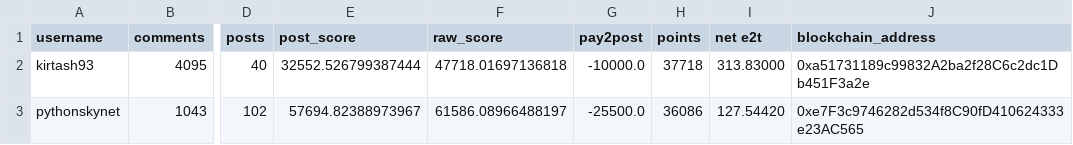
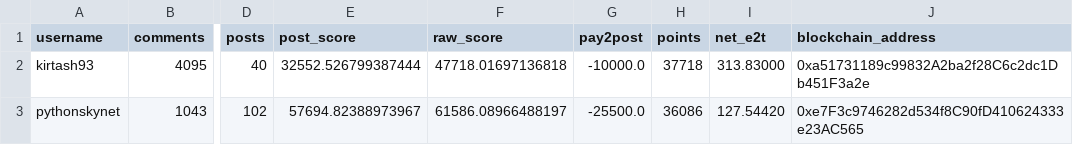
Before and after one commit to EthTrader/donut.distribution, a CSV file: in/round_130_adjusted.csv, drawn as a sheet; only a part is shown, gaps mark what is left out; the diff names each change by its address in the sheet, - before the commit and + after, or states it on an @@ line.

Commit message:
update column name

```diff
--- a/in/round_130_adjusted.csv
+++ b/in/round_130_adjusted.csv
-I1: net e2t
+I1: net_e2t
```
